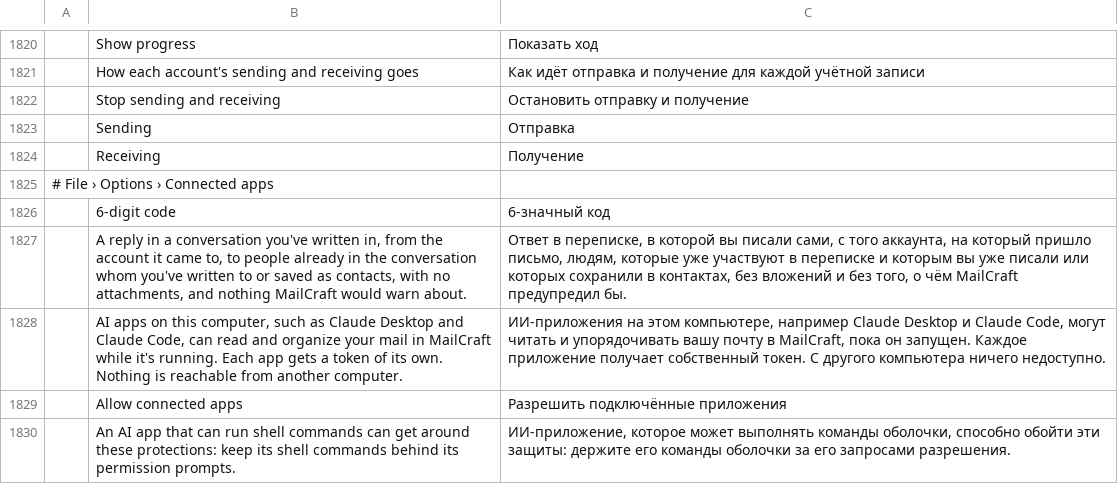
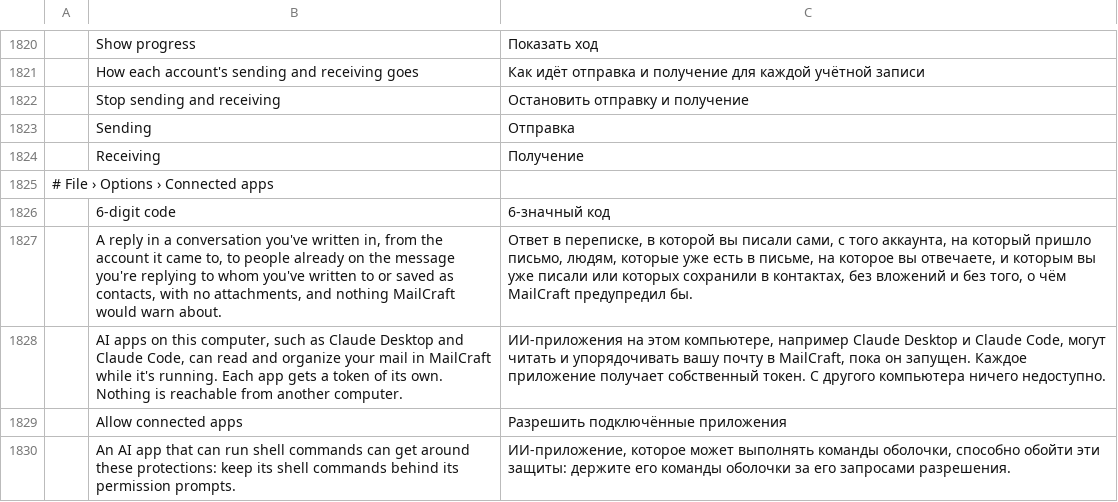
Before and after one commit to Adamkyl69/mailcraft-pro, a TSV file: crates/ui-egui/src/i18n/ru.tsv, drawn as a sheet; only a part is shown, gaps mark what is left out; the diff names each change by its address in the sheet, - before the commit and + after, or states it on an @@ line.

Commit message:
MCP: say 'people already on the message you're replying to', as the rule checks
The card, the README, the changelog and mail_send's description said 'people
already in the conversation', but the rule allows only the people on the
message being answered: say that, in every catalog.

```diff
--- a/crates/ui-egui/src/i18n/ru.tsv
+++ b/crates/ui-egui/src/i18n/ru.tsv
-B1827: …people already in the conversation whom you've…
+B1827: …people already on the message you're replying to whom you've…
-C1827: …которые уже участвуют в переписке и которым…
+C1827: …которые уже есть в письме, на которое вы отвечаете, и которым…
```
Also changed, not shown: crates/ui-egui/src/i18n/ar.tsv, crates/ui-egui/src/i18n/de.tsv, 16 other files.
